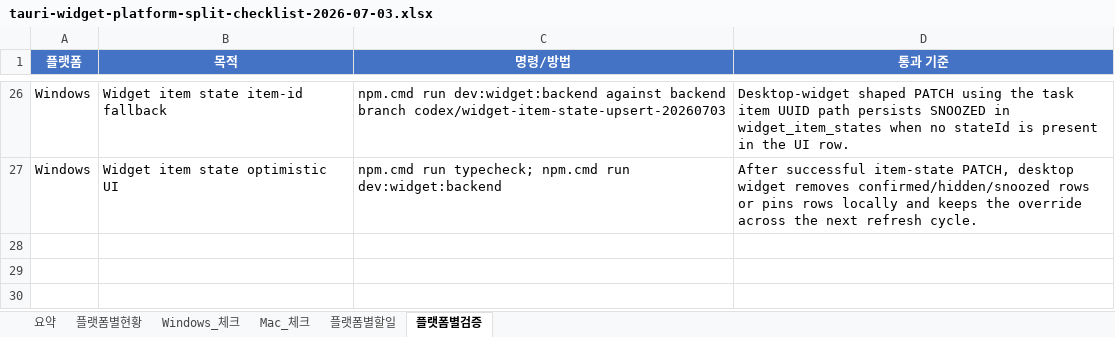
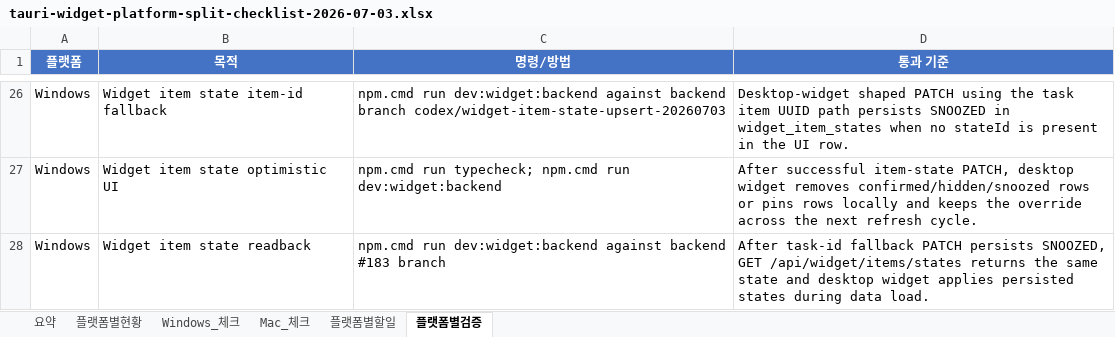
Before and after one commit to kosta-dev-sjh/bubli-frontend, an Excel workbook: docs/tauri-widget-platform-split-checklist-2026-07-03.xlsx, sheet 플랫폼별검증, drawn as a sheet; only a part is shown, gaps mark what is left out; values as stored, in another font and other column widths than the file's, no borders; table styles not drawn; the diff names each change by its address in the sheet, - before the commit and + after, or states it on an @@ line.

```diff
--- a/docs/tauri-widget-platform-split-checklist-2026-07-03.xlsx (sheet 플랫폼별검증)
+++ b/docs/tauri-widget-platform-split-checklist-2026-07-03.xlsx (sheet 플랫폼별검증)
+row 28: Windows | Widget item state readback | npm.cmd run dev:widget:backend against backend #183 branch | After task-id fallback PATCH persists SNOOZED, GET /api/widget/items/states returns the same state and desktop widget applies persisted states during data load.
```
Also changed, not shown: sheet Windows_체크, sheet 플랫폼별현황, sheet 요약, 4 other files.
